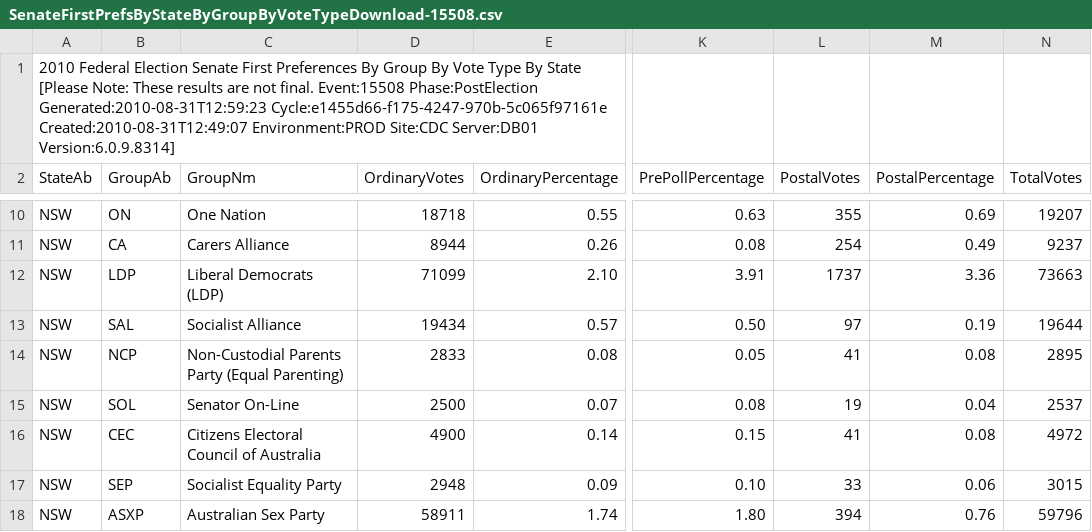
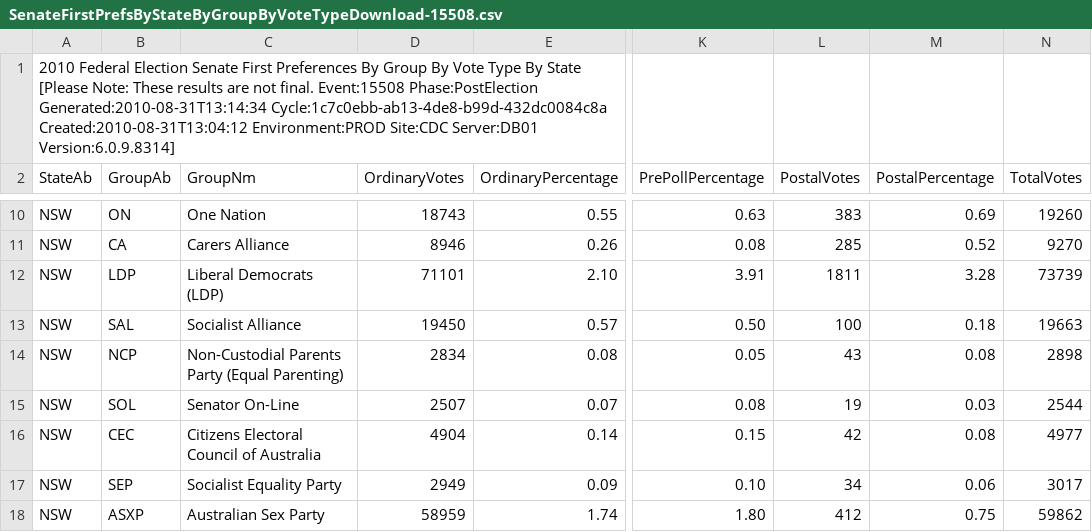
Before and after one commit to d1b/AustralianFederalElection2010CSV, a CSV file: SenateFirstPrefsByStateByGroupByVoteTypeDownload-15508.csv, drawn as a sheet; only a part is shown, gaps mark what is left out; the diff covers the shown part only; the diff names each change by its address in the sheet, - before the commit and + after, or states it on an @@ line.

```diff
--- a/SenateFirstPrefsByStateByGroupByVoteTypeDownload-15508.csv
+++ b/SenateFirstPrefsByStateByGroupByVoteTypeDownload-15508.csv
-A1 (StateAb): …Event:15508 Phase:PostElection Generated:2010-08-31T12:59:23 Cycle:e1455d66-f175-4247-970b-5c065f97161e Created:2010-08-31T12:49:07 Environment:PROD Site:CDC…
+A1 (StateAb): …Event:15508 Phase:PostElection Generated:2010-08-31T13:14:34 Cycle:1c7c0ebb-ab13-4de8-b99d-432dc0084c8a Created:2010-08-31T13:04:12 Environment:PROD Site:CDC…
-D10 (OrdinaryVotes): 18718
+D10 (OrdinaryVotes): 18743
-L10 (PostalVotes): 355
+L10 (PostalVotes): 383
-N10 (TotalVotes): 19207
+N10 (TotalVotes): 19260
-D11 (OrdinaryVotes): 8944
+D11 (OrdinaryVotes): 8946
-L11 (PostalVotes): 254
+L11 (PostalVotes): 285
-M11 (PostalPercentage): 0.49
+M11 (PostalPercentage): 0.52
-N11 (TotalVotes): 9237
+N11 (TotalVotes): 9270
-D12 (OrdinaryVotes): 71099
+D12 (OrdinaryVotes): 71101
-L12 (PostalVotes): 1737
+L12 (PostalVotes): 1811
-M12 (PostalPercentage): 3.36
+M12 (PostalPercentage): 3.28
-N12 (TotalVotes): 73663
+N12 (TotalVotes): 73739
-D13 (OrdinaryVotes): 19434
+D13 (OrdinaryVotes): 19450
-L13 (PostalVotes): 97
+L13 (PostalVotes): 100
-M13 (PostalPercentage): 0.19
+M13 (PostalPercentage): 0.18
-N13 (TotalVotes): 19644
+N13 (TotalVotes): 19663
-D14 (OrdinaryVotes): 2833
+D14 (OrdinaryVotes): 2834
-L14 (PostalVotes): 41
+L14 (PostalVotes): 43
-N14 (TotalVotes): 2895
+N14 (TotalVotes): 2898
-D15 (OrdinaryVotes): 2500
+D15 (OrdinaryVotes): 2507
-M15 (PostalPercentage): 0.04
+M15 (PostalPercentage): 0.03
-N15 (TotalVotes): 2537
+N15 (TotalVotes): 2544
-D16 (OrdinaryVotes): 4900
+D16 (OrdinaryVotes): 4904
-L16 (PostalVotes): 41
+L16 (PostalVotes): 42
-N16 (TotalVotes): 4972
+N16 (TotalVotes): 4977
-D17 (OrdinaryVotes): 2948
+D17 (OrdinaryVotes): 2949
-L17 (PostalVotes): 33
+L17 (PostalVotes): 34
-N17 (TotalVotes): 3015
+N17 (TotalVotes): 3017
-D18 (OrdinaryVotes): 58911
+D18 (OrdinaryVotes): 58959
-L18 (PostalVotes): 394
+L18 (PostalVotes): 412
-M18 (PostalPercentage): 0.76
+M18 (PostalPercentage): 0.75
-N18 (TotalVotes): 59796
+N18 (TotalVotes): 59862
```
Also changed, not shown: 119 edited cells elsewhere in this file, HouseInformalByDivisionDownload-15508.csv, HouseTppByDivisionDownload-15508.csv, 28 other files.
